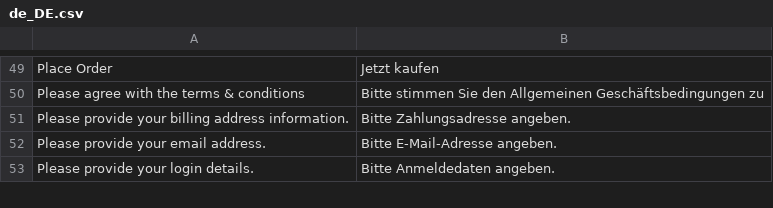
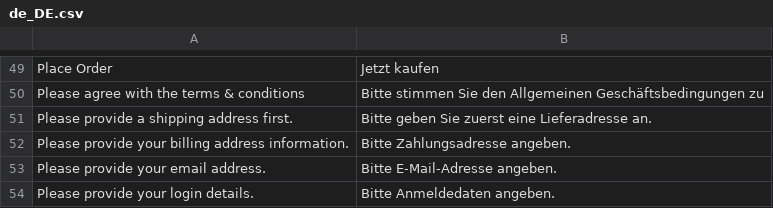
Before and after one commit to hyva-themes/magento2-react-checkout, a CSV file: src/i18n/de_DE.csv, drawn as a sheet; only a part is shown, gaps mark what is left out.

Commit message:
#230 disable payment method section when shipping address is not available

```diff
--- a/src/i18n/de_DE.csv
+++ b/src/i18n/de_DE.csv
@@ -50,2 +50,3 @@
 "Please agree with the terms & conditions","Bitte stimmen Sie den Allgemeinen Geschäftsbedingungen zu"
+"Please provide a shipping address first.","Bitte geben Sie zuerst eine Lieferadresse an."
 "Please provide your billing address information.","Bitte Zahlungsadresse angeben."
```
Also changed, not shown: src/i18n/en_US.csv, 4 other files.
